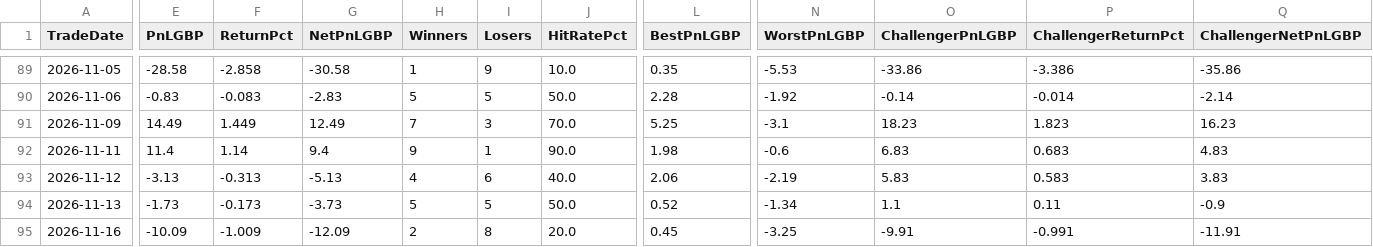
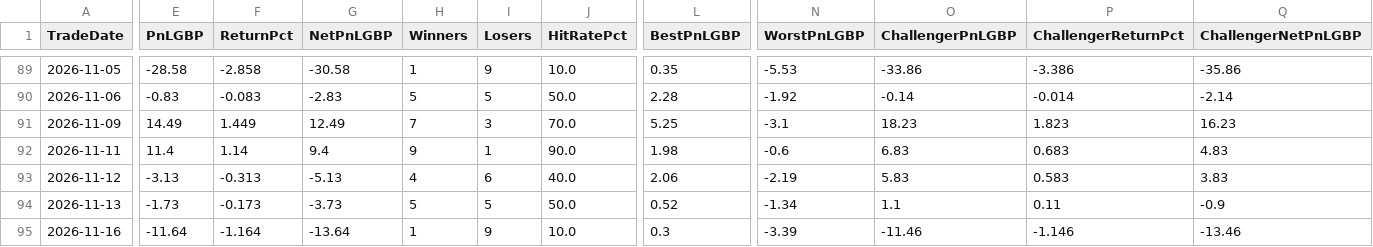
Before and after one commit to MrinalBhargava/sp500-dashboard, a CSV file: daily_pnl.csv, drawn as a sheet; only a part is shown, gaps mark what is left out; the diff covers the shown part only; the diff names each change by its address in the sheet, - before the commit and + after, or states it on an @@ line.

```diff
--- a/daily_pnl.csv
+++ b/daily_pnl.csv
-E95 (PnLGBP): -10.09
+E95 (PnLGBP): -11.64
-F95 (ReturnPct): -1.009
+F95 (ReturnPct): -1.164
-G95 (NetPnLGBP): -12.09
+G95 (NetPnLGBP): -13.64
-H95 (Winners): 2
+H95 (Winners): 1
-I95 (Losers): 8
+I95 (Losers): 9
-J95 (HitRatePct): 20.0
+J95 (HitRatePct): 10.0
-L95 (BestPnLGBP): 0.45
+L95 (BestPnLGBP): 0.3
-N95 (WorstPnLGBP): -3.25
+N95 (WorstPnLGBP): -3.39
-O95 (ChallengerPnLGBP): -9.91
+O95 (ChallengerPnLGBP): -11.46
-P95 (ChallengerReturnPct): -0.991
+P95 (ChallengerReturnPct): -1.146
-Q95 (ChallengerNetPnLGBP): -11.91
+Q95 (ChallengerNetPnLGBP): -13.46
```
Also changed, not shown: 7 edited cells elsewhere in this file, positions_pnl.csv.
